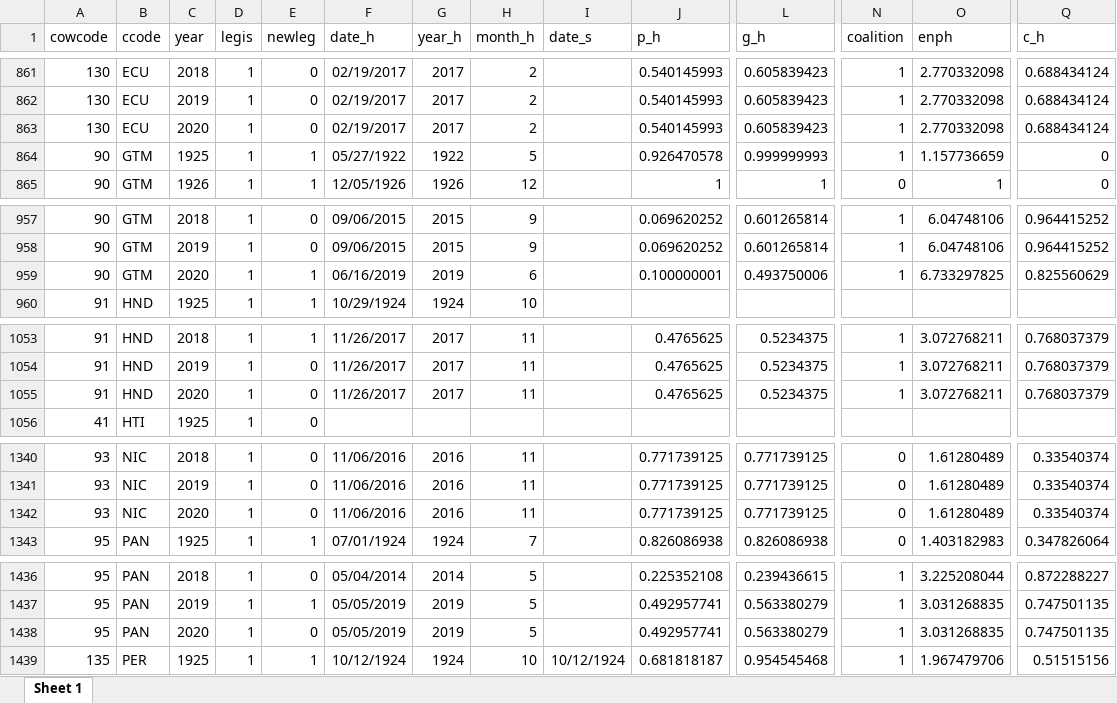
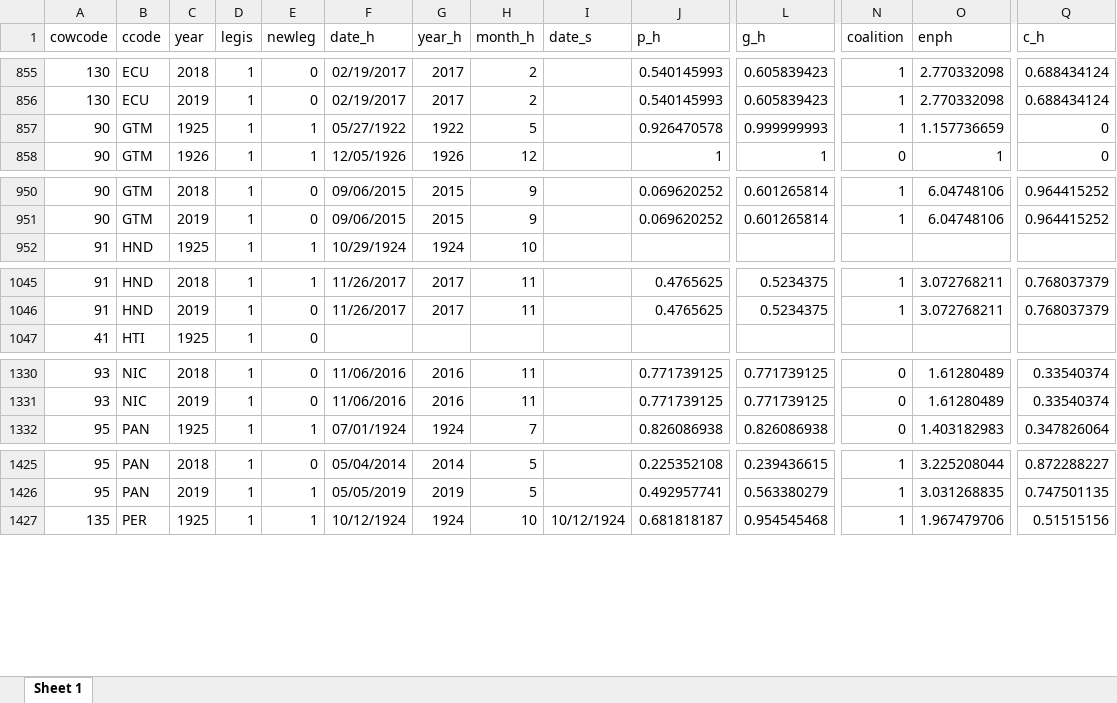
Before and after one commit to Nicolas-Schmidt/partiesAL, an Excel workbook: man/figures/export/xlsx/parties2.xlsx, sheet Sheet 1, drawn as a sheet; only a part is shown, gaps mark what is left out; values as stored, in another font and other column widths than the file's, no borders; rows hold the shown columns only; the diff covers the shown part only; the diff names each change by its address in the sheet, - before the commit and + after, or states it on an @@ line.

```diff
--- a/man/figures/export/xlsx/parties2.xlsx (sheet Sheet 1)
+++ b/man/figures/export/xlsx/parties2.xlsx (sheet Sheet 1)
-row 863: 130 | ECU | 2020 | 1 | 0 | 02/19/2017 | 2017 | 2 |  | 0.540145993 | 0.605839423 | 1 | 2.770332098 | 0.688434124
-row 959: 90 | GTM | 2020 | 1 | 1 | 06/16/2019 | 2019 | 6 |  | 0.100000001 | 0.493750006 | 1 | 6.733297825 | 0.825560629
-row 1055: 91 | HND | 2020 | 1 | 0 | 11/26/2017 | 2017 | 11 |  | 0.4765625 | 0.5234375 | 1 | 3.072768211 | 0.768037379
-row 1342: 93 | NIC | 2020 | 1 | 0 | 11/06/2016 | 2016 | 11 |  | 0.771739125 | 0.771739125 | 0 | 1.61280489 | 0.33540374
-row 1438: 95 | PAN | 2020 | 1 | 0 | 05/05/2019 | 2019 | 5 |  | 0.492957741 | 0.563380279 | 1 | 3.031268835 | 0.747501135
```
Also changed, not shown: 12 removed rows elsewhere in this sheet, 9 other files.
